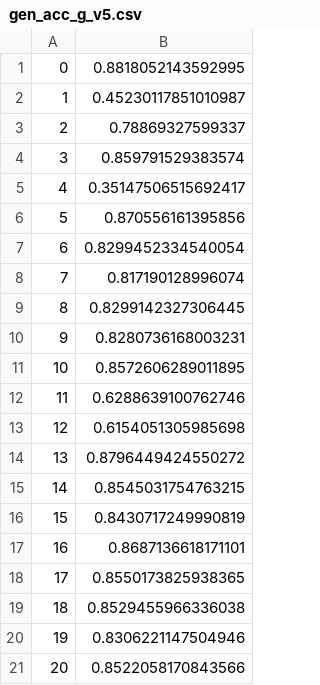
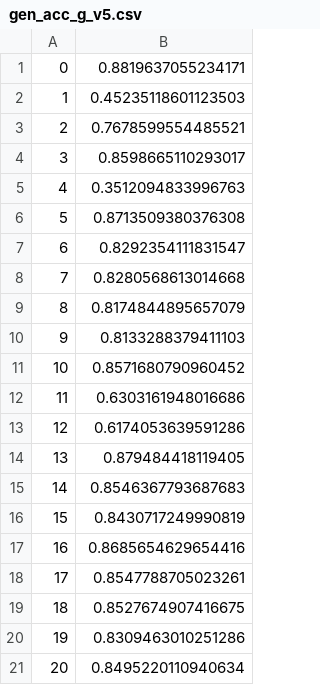
Before and after one commit to averieso/meta-for-cogs, a CSV file: output/gen_acc_g_v5.csv, drawn as a sheet.

```diff
--- a/output/gen_acc_g_v5.csv
+++ b/output/gen_acc_g_v5.csv
@@ -1,21 +1,21 @@
-0,0.8818052143592995
-1,0.45230117851010987
-2,0.78869327599337
-3,0.859791529383574
-4,0.35147506515692417
-5,0.870556161395856
-6,0.8299452334540054
-7,0.817190128996074
-8,0.8299142327306445
-9,0.8280736168003231
-10,0.8572606289011895
-11,0.6288639100762746
-12,0.6154051305985698
-13,0.8796449424550272
-14,0.8545031754763215
+0,0.8819637055234171
+1,0.45235118601123503
+2,0.7678599554485521
+3,0.8598665110293017
+4,0.3512094833996763
+5,0.8713509380376308
+6,0.8292354111831547
+7,0.8280568613014668
+8,0.8174844895657079
+9,0.8133288379411103
+10,0.8571680790960452
+11,0.6303161948016686
+12,0.6174053639591286
+13,0.879484418119405
+14,0.8546367793687683
 15,0.8430717249990819
-16,0.8687136618171101
-17,0.8550173825938365
-18,0.8529455966336038
-19,0.8306221147504946
-20,0.8522058170843566
+16,0.8685654629654416
+17,0.8547788705023261
+18,0.8527674907416675
+19,0.8309463010251286
+20,0.8495220110940634
```
Also changed, not shown: output/gen_acc_g_70shot.csv, 6 other files.
